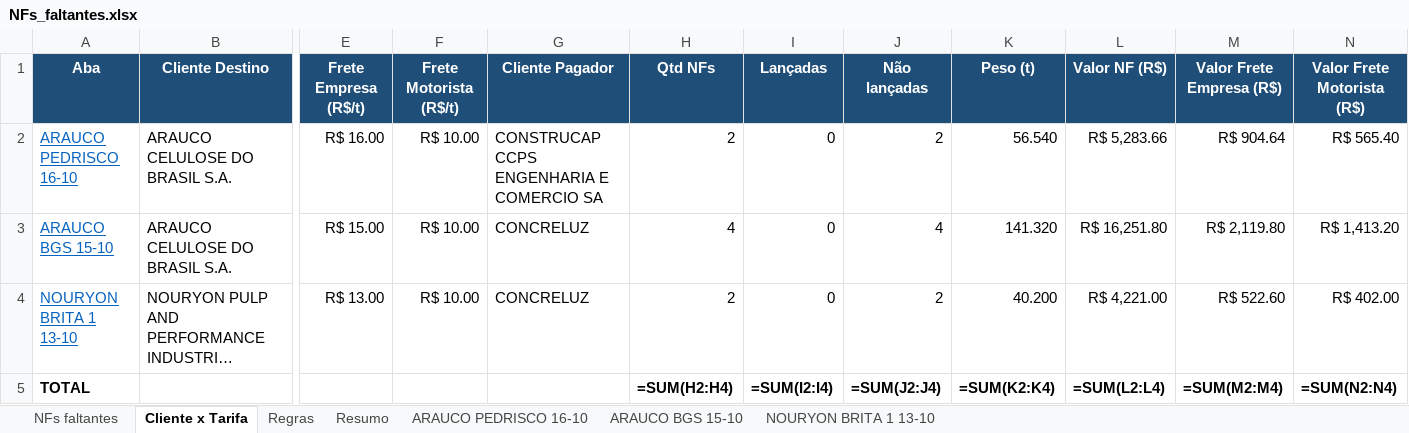
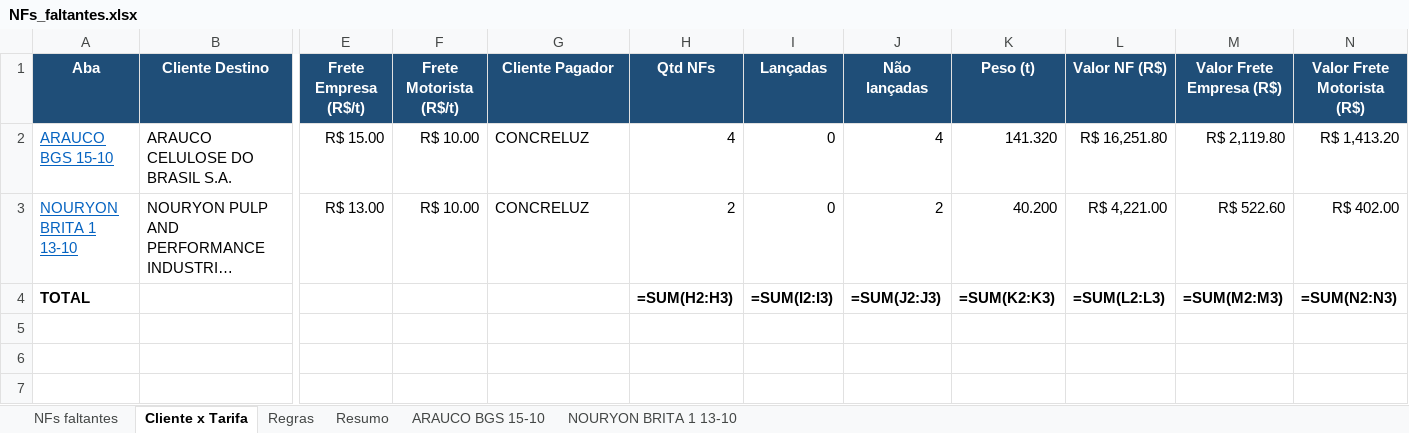
Before and after one commit to antoniolobatoadm-gif/WHATS, an Excel workbook: NFs_novembro/NFs_faltantes.xlsx, sheet Cliente x Tarifa, drawn as a sheet; only a part is shown, gaps mark what is left out; long unchanged cells end in …; values as stored, in another font and other column widths than the file's, no borders; formulas without a stored value are shown as written; removed rows and columns are numbered as before the commit, all else as after; rows hold the shown columns only; the diff names each change by its address in the sheet, - before the commit and + after, or states it on an @@ line.

```diff
--- a/NFs_novembro/NFs_faltantes.xlsx (sheet Cliente x Tarifa)
+++ b/NFs_novembro/NFs_faltantes.xlsx (sheet Cliente x Tarifa)
-sheet tab: ARAUCO PEDRISCO 16-10
-row 2: ARAUCO PEDRISCO 16-10 | ARAUCO CELULOSE DO BRASIL S.A. | R$ 16.00 | R$ 10.00 | CONSTRUCAP CCPS ENGENHARIA E COMERCIO SA | 2 | 0 | 2 | 56.540 | R$ 5,283.66 | R$ 904.64 | R$ 565.40
-H4 (Qtd NFs): =SUM(H2:H4)
+H4 (Qtd NFs): =SUM(H2:H3)
-I4 (Lançadas): =SUM(I2:I4)
+I4 (Lançadas): =SUM(I2:I3)
-J4 (Não lançadas): =SUM(J2:J4)
+J4 (Não lançadas): =SUM(J2:J3)
-K4 (Peso (t)): =SUM(K2:K4)
+K4 (Peso (t)): =SUM(K2:K3)
-L4 (Valor NF (R$)): =SUM(L2:L4)
+L4 (Valor NF (R$)): =SUM(L2:L3)
-M4 (Valor Frete Empresa (R$)): =SUM(M2:M4)
+M4 (Valor Frete Empresa (R$)): =SUM(M2:M3)
-N4 (Valor Frete Motorista (R$)): =SUM(N2:N4)
+N4 (Valor Frete Motorista (R$)): =SUM(N2:N3)
```
Also changed, not shown: sheet NFs faltantes, sheet Resumo, NFs_novembro/Numeracao_SAT_53NFs.xlsx, NFs_novembro/Relatorio_NFs.xlsx, 1 other file.
